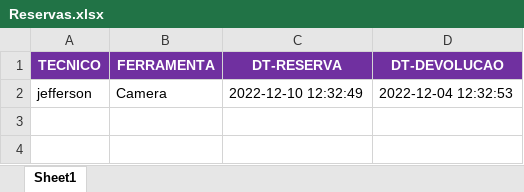
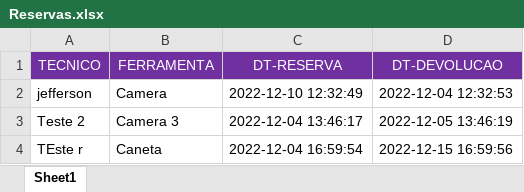
Before and after one commit to jeffersonkako/Mundo1-MC-Python, an Excel workbook: Reservas.xlsx, sheet Sheet1, drawn as a sheet; values as stored, in another font and other column widths than the file's, no borders; the diff names each change by its address in the sheet, - before the commit and + after, or states it on an @@ line.

```diff
--- a/Reservas.xlsx (sheet Sheet1)
+++ b/Reservas.xlsx (sheet Sheet1)
-A1:D1 bold: on
+A1:D1 bold: off
+row 3: Teste 2 | Camera 3 | 2022-12-04 13:46:17 | 2022-12-05 13:46:19
+row 4: TEste r | Caneta | 2022-12-04 16:59:54 | 2022-12-15 16:59:56
```
Also changed, not shown: Ferramentas.xlsx, Tecnicos.xlsx, 3 other files.
